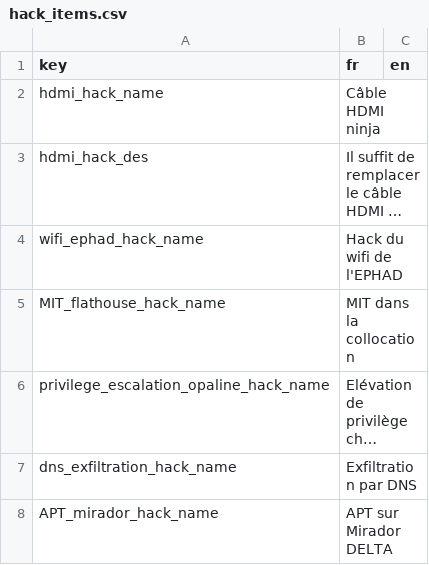
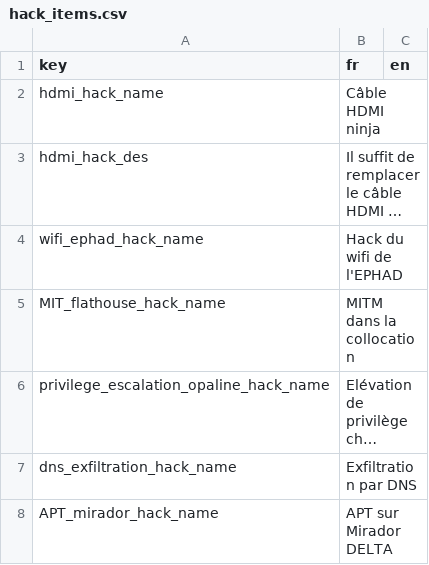
Before and after one commit to Proksimas/HackerIDLE, a CSV file: hackeridle/Game/Translations/hack_items.csv, drawn as a sheet; long unchanged cells end in …; the diff names each change by its address in the sheet, - before the commit and + after, or states it on an @@ line.

```diff
--- a/hackeridle/Game/Translations/hack_items.csv
+++ b/hackeridle/Game/Translations/hack_items.csv
-B5 (fr): MIT dans la collocation
+B5 (fr): MITM dans la collocation
```
Also changed, not shown: 2 other files.
